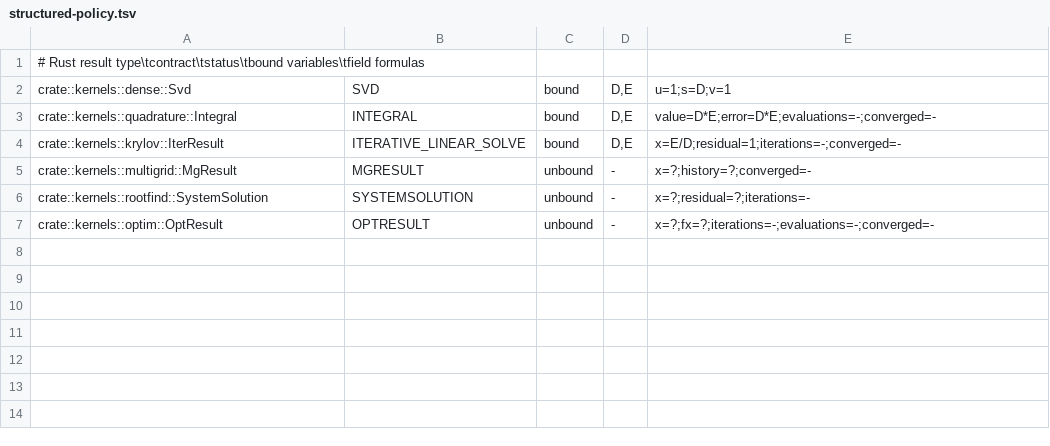
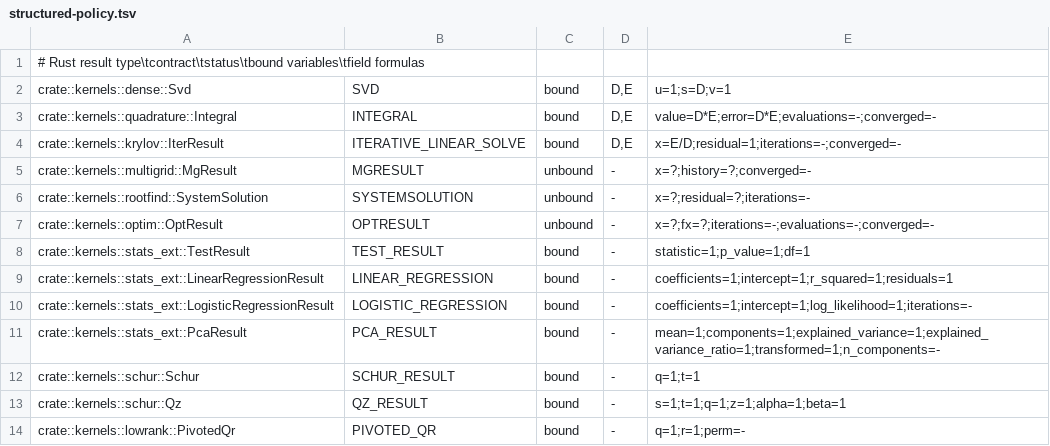
Before and after one commit to Apich-Organization/rssn, a TSV file: tools/rssn-api-gen/structured-policy.tsv, drawn as a sheet.

```diff
--- a/tools/rssn-api-gen/structured-policy.tsv
+++ b/tools/rssn-api-gen/structured-policy.tsv
@@ -7 +7,8 @@ crate::kernels::rootfind::SystemSolution	SYSTEMSOLUTION	unbound	-	x=?;residual=?
 crate::kernels::optim::OptResult	OPTRESULT	unbound	-	x=?;fx=?;iterations=-;evaluations=-;converged=-
+crate::kernels::stats_ext::TestResult	TEST_RESULT	bound	-	statistic=1;p_value=1;df=1
+crate::kernels::stats_ext::LinearRegressionResult	LINEAR_REGRESSION	bound	-	coefficients=1;intercept=1;r_squared=1;residuals=1
+crate::kernels::stats_ext::LogisticRegressionResult	LOGISTIC_REGRESSION	bound	-	coefficients=1;intercept=1;log_likelihood=1;iterations=-
+crate::kernels::stats_ext::PcaResult	PCA_RESULT	bound	-	mean=1;components=1;explained_variance=1;explained_variance_ratio=1;transformed=1;n_components=-
+crate::kernels::schur::Schur	SCHUR_RESULT	bound	-	q=1;t=1
+crate::kernels::schur::Qz	QZ_RESULT	bound	-	s=1;t=1;q=1;z=1;alpha=1;beta=1
+crate::kernels::lowrank::PivotedQr	PIVOTED_QR	bound	-	q=1;r=1;perm=-
```
Also changed, not shown: 56 other files.
